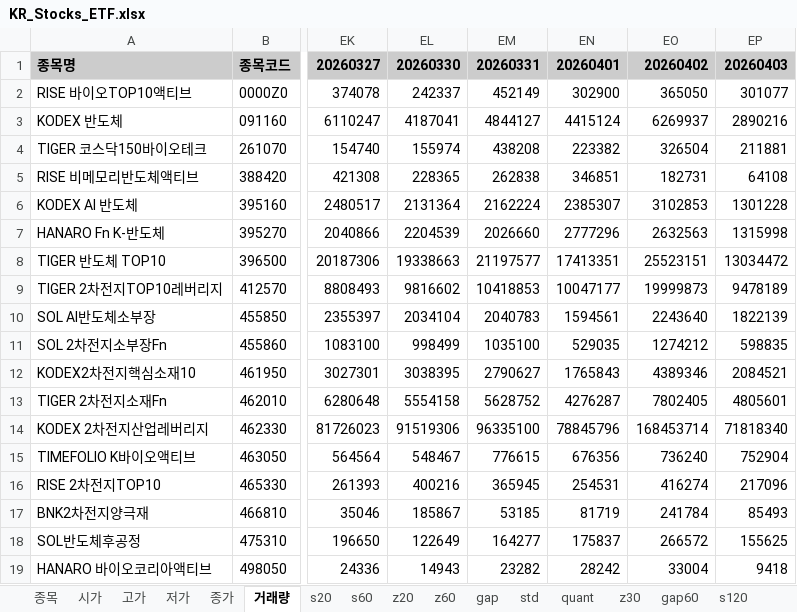
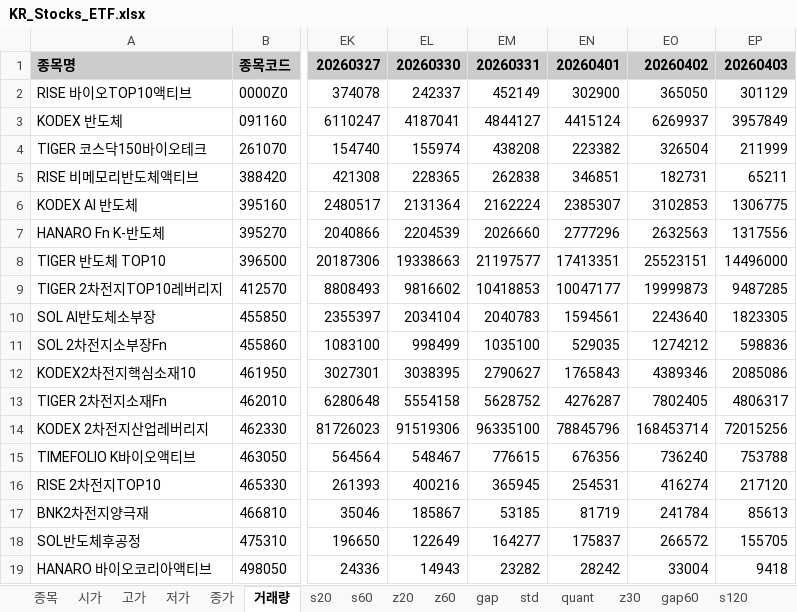
Before and after one commit to alicia-eunsil/all-in-one-daily-stock, an Excel workbook: KR_Stocks_ETF.xlsx, sheet 거래량, drawn as a sheet; only a part is shown, gaps mark what is left out; values as stored, in another font and other column widths than the file's, no borders; the diff names each change by its address in the sheet, - before the commit and + after, or states it on an @@ line.

```diff
--- a/KR_Stocks_ETF.xlsx (sheet 거래량)
+++ b/KR_Stocks_ETF.xlsx (sheet 거래량)
-EP2: 301077
+EP2: 301129
-EP3: 2890216
+EP3: 3957849
-EP4: 211881
+EP4: 211999
-EP5: 64108
+EP5: 65211
-EP6: 1301228
+EP6: 1306775
-EP7: 1315998
+EP7: 1317556
-EP8: 13034472
+EP8: 14496000
-EP9: 9478189
+EP9: 9487285
-EP10: 1822139
+EP10: 1823305
-EP11: 598835
+EP11: 598836
-EP12: 2084521
+EP12: 2085086
-EP13: 4805601
+EP13: 4806317
-EP14: 71818340
+EP14: 72015256
-EP15: 752904
+EP15: 753788
-EP16: 217096
+EP16: 217120
-EP17: 85493
+EP17: 85613
-EP18: 155625
+EP18: 155705
```
Also changed, not shown: US_Stocks_ETF.xlsx, US_Stocks_Individual.xlsx, 1 other file.
